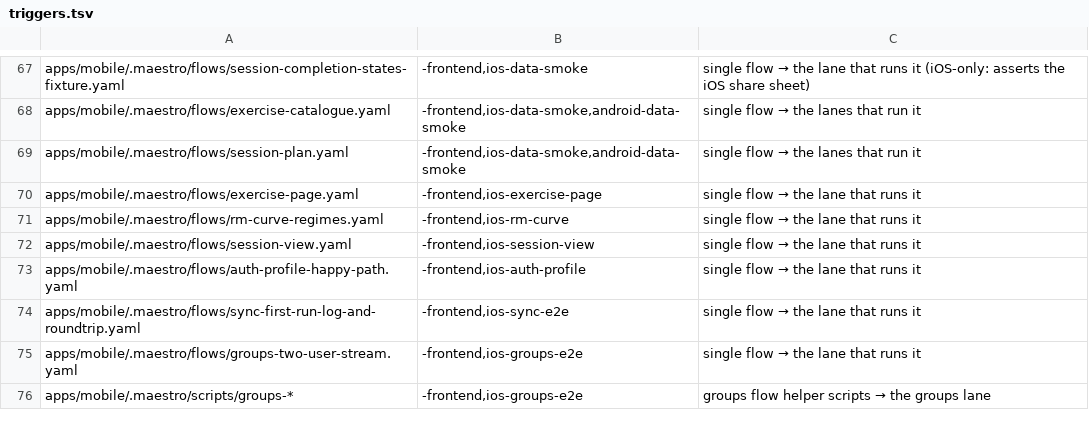
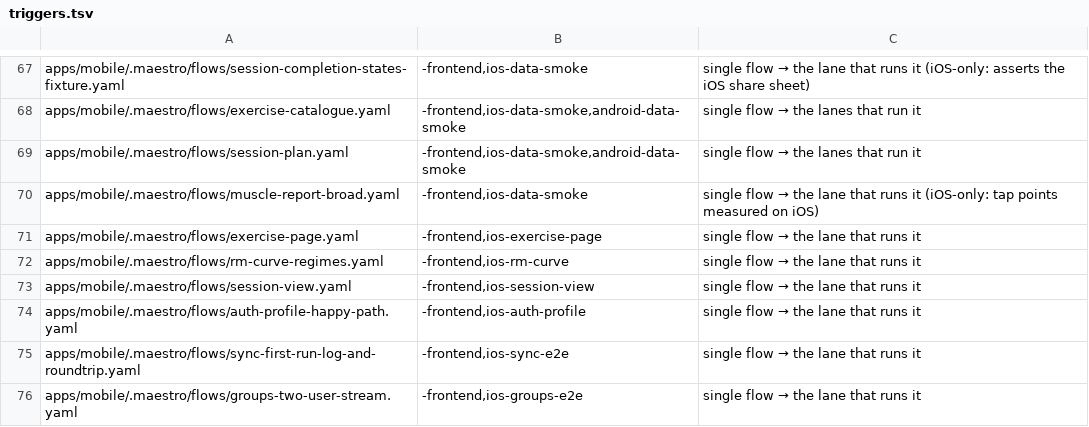
Before and after one commit to Brotherhood-of-Ghisa/BOGA3, a TSV file: scripts/triggers.tsv, drawn as a sheet; only a part is shown, gaps mark what is left out; the shorter side is filled out with more unchanged rows.

```diff
--- a/scripts/triggers.tsv
+++ b/scripts/triggers.tsv
@@ -69,2 +69,3 @@ apps/mobile/.maestro/flows/exercise-catalogue.yaml	-frontend,ios-data-smoke,andr
 apps/mobile/.maestro/flows/session-plan.yaml	-frontend,ios-data-smoke,android-data-smoke	single flow → the lanes that run it
+apps/mobile/.maestro/flows/muscle-report-broad.yaml	-frontend,ios-data-smoke	single flow → the lane that runs it (iOS-only: tap points measured on iOS)
 apps/mobile/.maestro/flows/exercise-page.yaml	-frontend,ios-exercise-page	single flow → the lane that runs it
```
Also changed, not shown: 21 other files.
